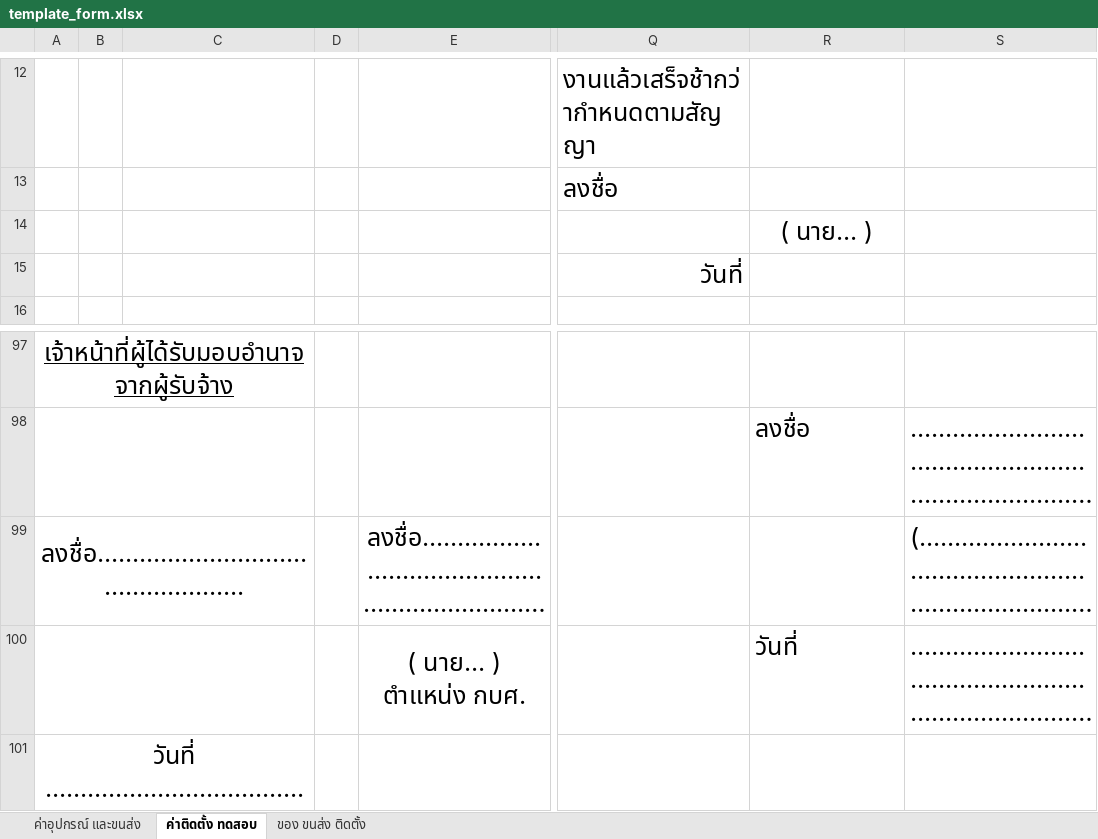
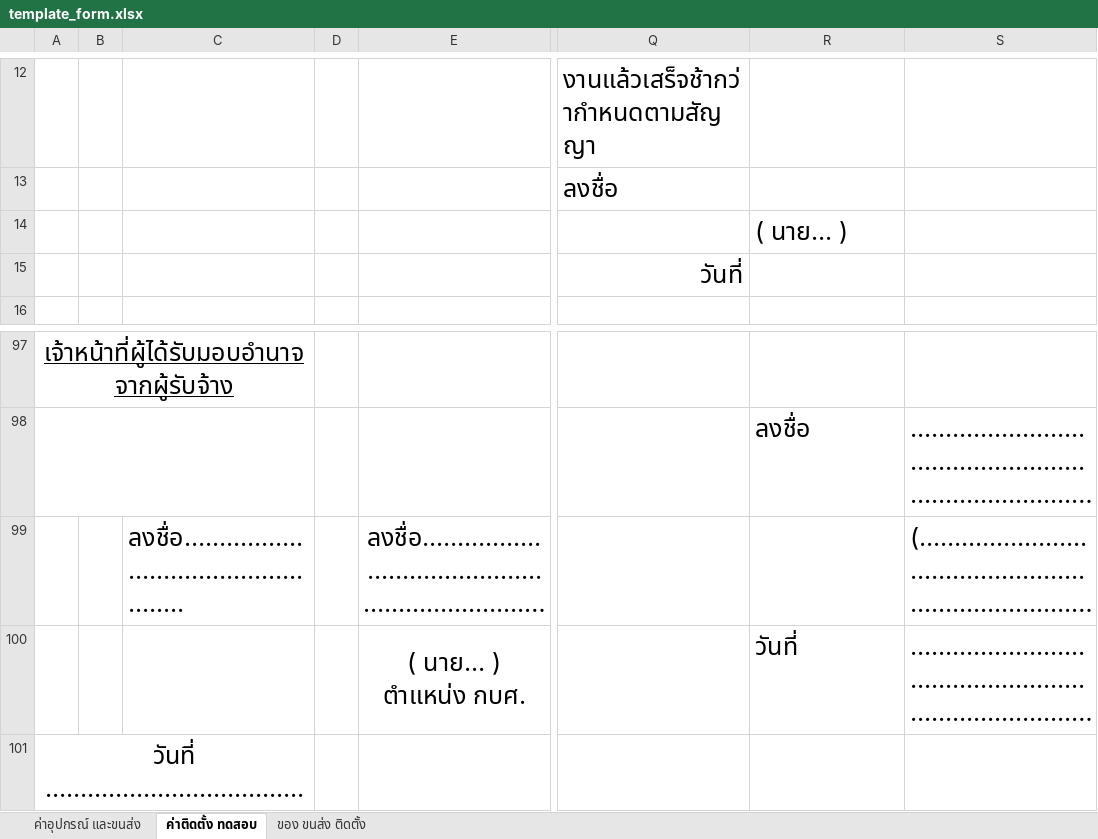
Before and after one commit to boybe7/pea_jk, an Excel workbook: templates/template_form.xlsx, sheet ค่าติดตั้ง ทดสอบ, drawn as a sheet; only a part is shown, gaps mark what is left out; long unchanged cells end in …; values as stored, in another font and other column widths than the file's, no borders; the diff names each change by its address in the sheet, - before the commit and + after, or states it on an @@ line.

Commit message:
form 2 : add detail item

```diff
--- a/templates/template_form.xlsx (sheet ค่าติดตั้ง ทดสอบ)
+++ b/templates/template_form.xlsx (sheet ค่าติดตั้ง ทดสอบ)
-R14 alignment: center
+R14 alignment: left
-A99: ลงชื่อ..................................................
+A99: (empty)
-A99:C99 merged
-C99: (empty)
+C99: ลงชื่อ..................................................
-A100:C100 merged
```
Also changed, not shown: sheet ของ ขนส่ง ติดตั้ง, 1 other file.
